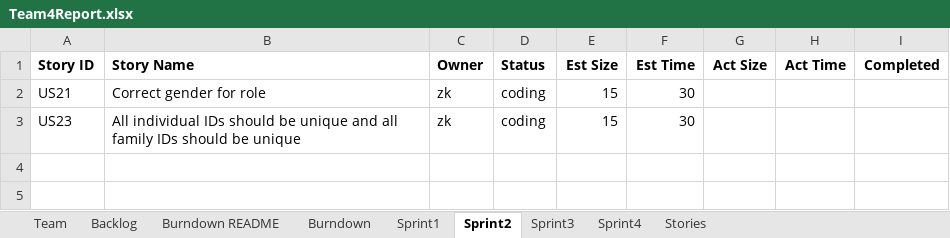
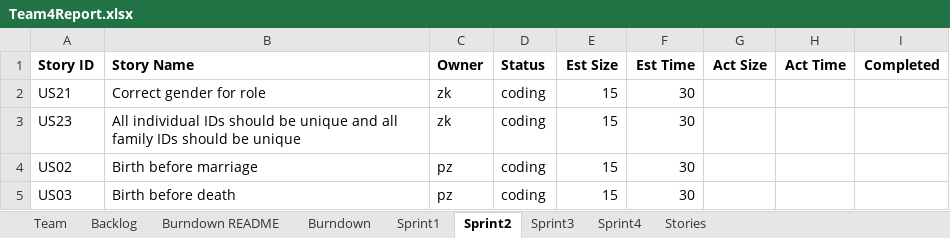
Before and after one commit to CS-555-2022/CS555, an Excel workbook: sprint2/Team4Report.xlsx, sheet Sprint2, drawn as a sheet; values as stored, in another font and other column widths than the file's, no borders; the diff names each change by its address in the sheet, - before the commit and + after, or states it on an @@ line.

```diff
--- a/sprint2/Team4Report.xlsx (sheet Sprint2)
+++ b/sprint2/Team4Report.xlsx (sheet Sprint2)
+row 4: US02 | Birth before marriage | pz | coding | 15 | 30
+row 5: US03 | Birth before death | pz | coding | 15 | 30
```
Also changed, not shown: sheet Backlog, sheet Stories, sheet Sprint1, sprint1/Team4Report.xlsx.
